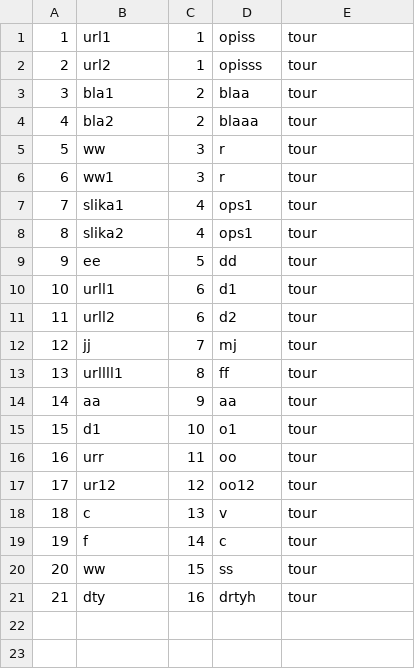
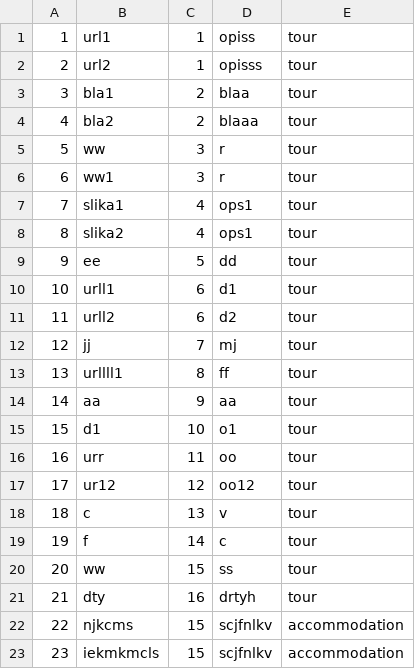
Before and after one commit to ayadjo/Grupa7_TimC, a CSV file: InitialProject/Resources/Data/images.csv, drawn as a sheet.

```diff
--- a/InitialProject/Resources/Data/images.csv
+++ b/InitialProject/Resources/Data/images.csv
@@ -21 +21,3 @@
 21|dty|16|drtyh|tour
+22|njkcms|15|scjfnlkv|accommodation
+23|iekmkmcls|15|scjfnlkv|accommodation
```
Also changed, not shown: InitialProject/Resources/Data/accommodations.csv, 35 other files.
